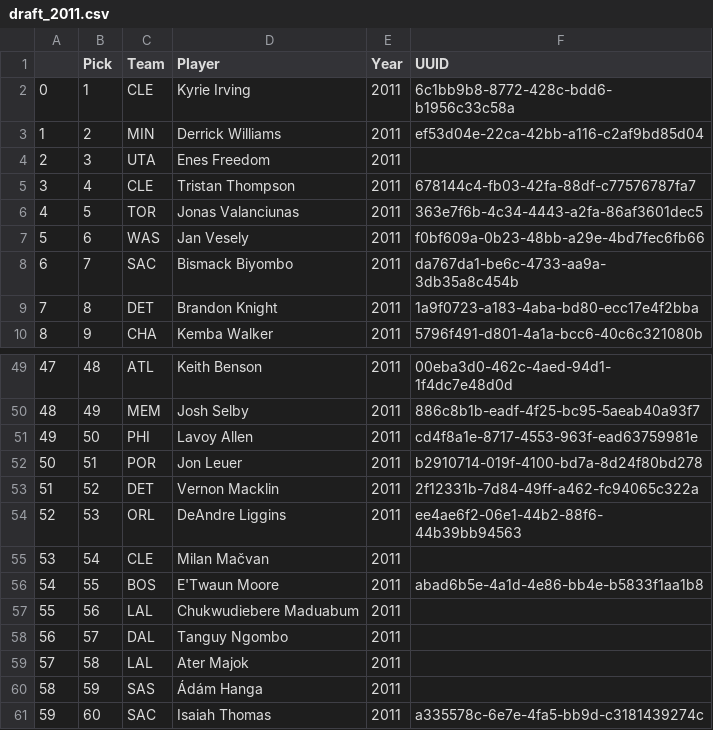
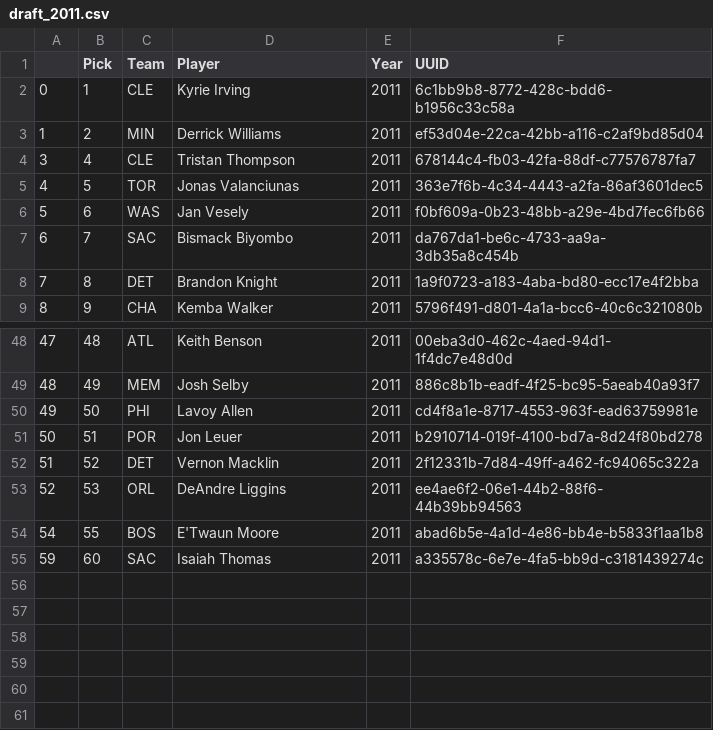
Before and after one commit to evanameyer1/Mathematically-Determining-Basketballs-Biggest-Financial-Disappointments, a CSV file: updated_datasets/draft_data/draft_2011.csv, drawn as a sheet; only a part is shown, gaps mark what is left out; the diff names each change by its address in the sheet, - before the commit and + after, or states it on an @@ line.

```diff
--- a/updated_datasets/draft_data/draft_2011.csv
+++ b/updated_datasets/draft_data/draft_2011.csv
-row 4: 2 | 3 | UTA | Enes Freedom | 2011
-row 55: 53 | 54 | CLE | Milan Mačvan | 2011
-row 57: 55 | 56 | LAL | Chukwudiebere Maduabum | 2011
-row 58: 56 | 57 | DAL | Tanguy Ngombo | 2011
-row 59: 57 | 58 | LAL | Ater Majok | 2011
-row 60: 58 | 59 | SAS | Ádám Hanga | 2011
```
Also changed, not shown: updated_datasets/draft_data/draft_2003.csv, updated_datasets/draft_data/draft_2006.csv, 17 other files.
